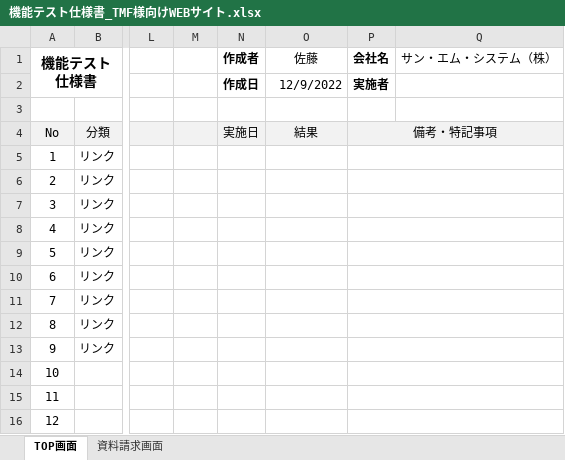
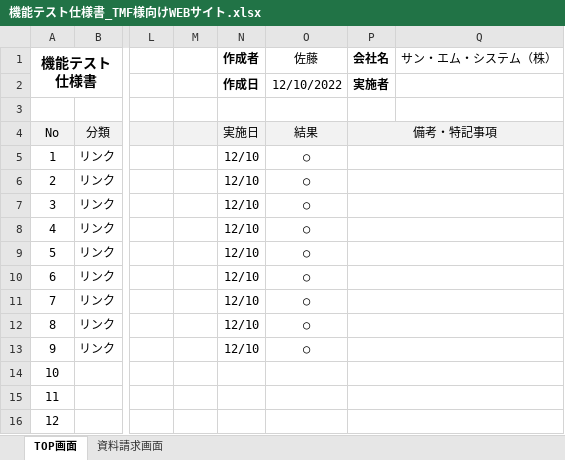
Before and after one commit to sunm-intern/20221210_PJ_A, an Excel workbook: document/テスト/機能テスト仕様書_TMF様向けWEBサイト.xlsx, sheet TOP画面, drawn as a sheet; only a part is shown, gaps mark what is left out; values as stored, in another font and other column widths than the file's, no borders; the diff names each change by its address in the sheet, - before the commit and + after, or states it on an @@ line.

```diff
--- a/document/テスト/機能テスト仕様書_TMF様向けWEBサイト.xlsx (sheet TOP画面)
+++ b/document/テスト/機能テスト仕様書_TMF様向けWEBサイト.xlsx (sheet TOP画面)
-O2 (佐藤): 12/9/2022
+O2 (佐藤): 12/10/2022
-N5:N13 (作成者): (empty)
+N5:N13 (作成者): 12/10
-O5:O13 (佐藤): (empty)
+O5:O13 (佐藤): ○
```
Also changed, not shown: sheet 資料請求画面, 35 other files.
